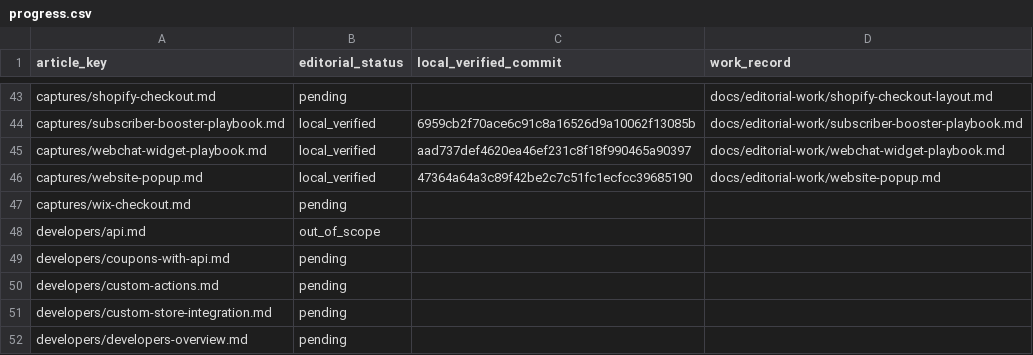
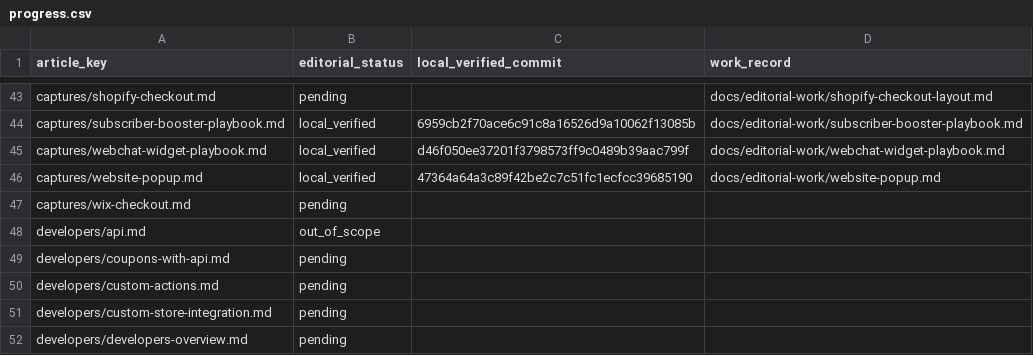
Before and after one commit to hellotext/help, a CSV file: docs/editorial-work/progress.csv, drawn as a sheet; only a part is shown, gaps mark what is left out.

Commit message:
Record verified Webchat preview follow-up content

```diff
--- a/docs/editorial-work/progress.csv
+++ b/docs/editorial-work/progress.csv
@@ -44,3 +44,3 @@ captures/shopify-checkout.md,pending,,docs/editorial-work/shopify-checkout-layou
 captures/subscriber-booster-playbook.md,local_verified,6959cb2f70ace6c91c8a16526d9a10062f13085b,docs/editorial-work/subscriber-booster-playbook.md
-captures/webchat-widget-playbook.md,local_verified,aad737def4620ea46ef231c8f18f990465a90397,docs/editorial-work/webchat-widget-playbook.md
+captures/webchat-widget-playbook.md,local_verified,d46f050ee37201f3798573ff9c0489b39aac799f,docs/editorial-work/webchat-widget-playbook.md
 captures/website-popup.md,local_verified,47364a64a3c89f42be2c7c51fc1ecfcc39685190,docs/editorial-work/website-popup.md
```
Also changed, not shown: 1 other file.
